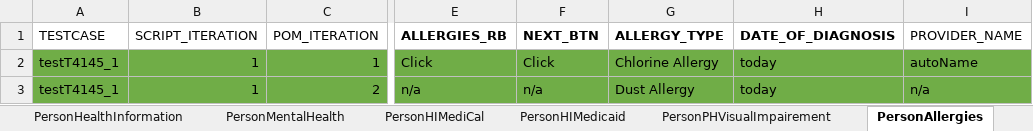
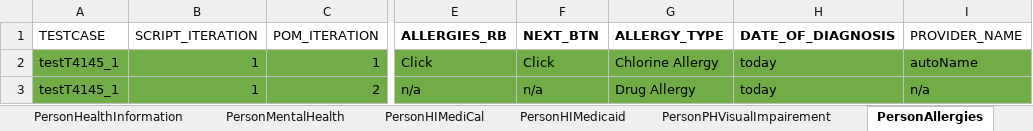
Before and after one commit to Devendra007-star/TestData, an Excel workbook: Person.xlsx, sheet PersonAllergies, drawn as a sheet; only a part is shown, gaps mark what is left out; values as stored, in another font and other column widths than the file's, no borders; the diff names each change by its address in the sheet, - before the commit and + after, or states it on an @@ line.

```diff
--- a/Person.xlsx (sheet PersonAllergies)
+++ b/Person.xlsx (sheet PersonAllergies)
-G3 (ALLERGY_TYPE): Dust Allergy
+G3 (ALLERGY_TYPE): Drug Allergy
```
Also changed, not shown: sheet PersonDetails, sheet PersonHealthInformation, sheet PersonSearch, sheet PriorAdoption, sheet PriorGuardianship, other sheet tabs.
